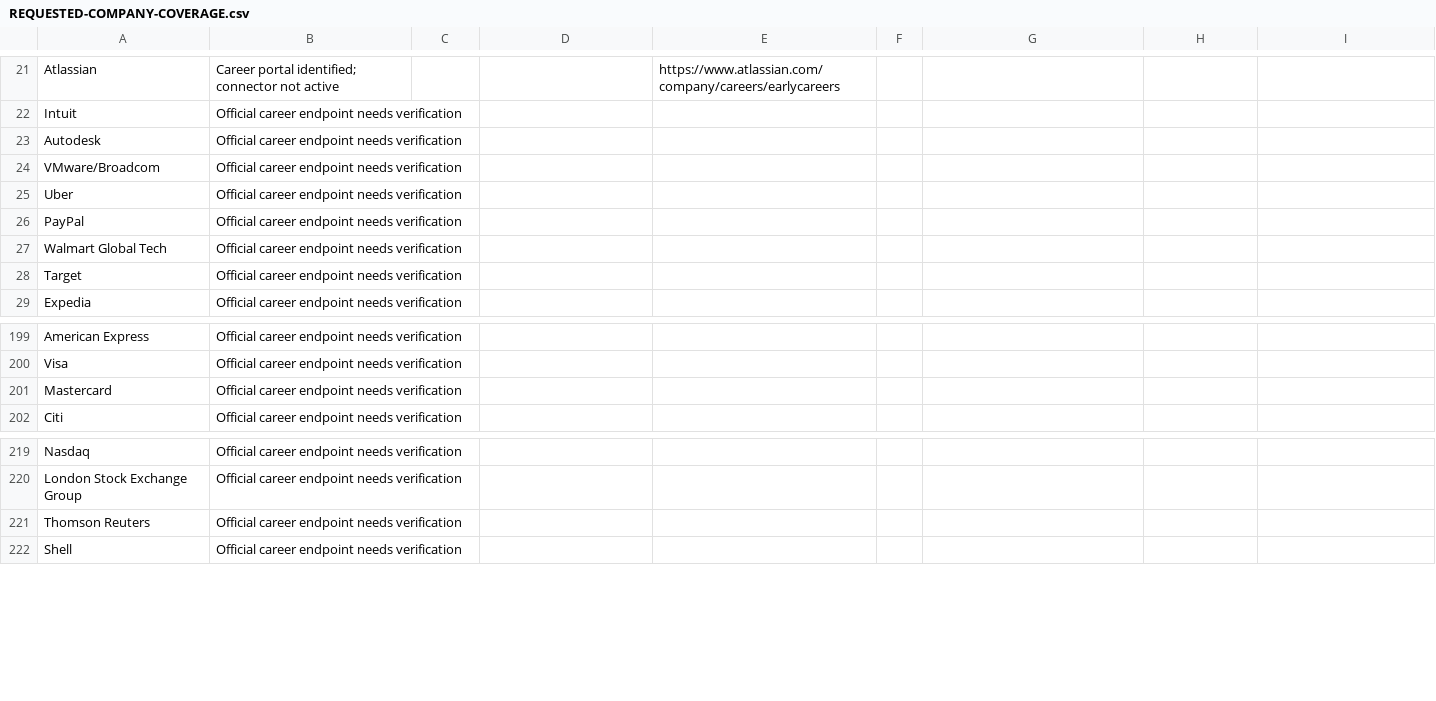
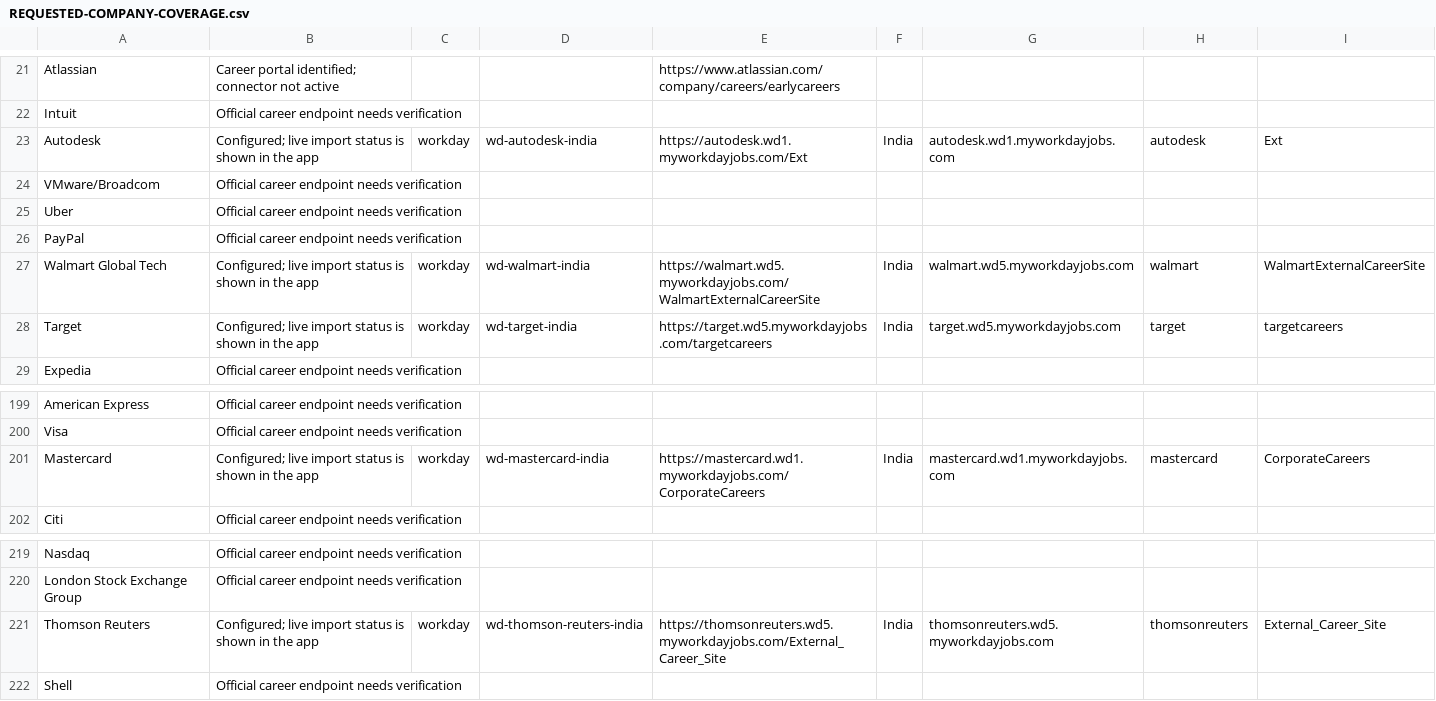
Before and after one commit to varshithyadav17/nextrole, a CSV file: handoff/REQUESTED-COMPANY-COVERAGE.csv, drawn as a sheet; only a part is shown, gaps mark what is left out; the diff covers the shown part only.

Commit message:
Expand enterprise career coverage and bound stalled feed retries
Queue nine additional official India career portals for production validation. Preserve source progress across rate limits, cap retries per sweep, and expose deferred public-job counts without blocking the remaining catalogue and alerts.

```diff
--- a/handoff/REQUESTED-COMPANY-COVERAGE.csv
+++ b/handoff/REQUESTED-COMPANY-COVERAGE.csv
@@ -22,3 +22,3 @@
 "Intuit","Official career endpoint needs verification","","","","","","",""
-"Autodesk","Official career endpoint needs verification","","","","","","",""
+"Autodesk","Configured; live import status is shown in the app","workday","wd-autodesk-india","https://autodesk.wd1.myworkdayjobs.com/Ext","India","autodesk.wd1.myworkdayjobs.com","autodesk","Ext"
 "VMware/Broadcom","Official career endpoint needs verification","","","","","","",""
@@ -26,4 +26,4 @@
 "PayPal","Official career endpoint needs verification","","","","","","",""
-"Walmart Global Tech","Official career endpoint needs verification","","","","","","",""
-"Target","Official career endpoint needs verification","","","","","","",""
+"Walmart Global Tech","Configured; live import status is shown in the app","workday","wd-walmart-india","https://walmart.wd5.myworkdayjobs.com/WalmartExternalCareerSite","India","walmart.wd5.myworkdayjobs.com","walmart","WalmartExternalCareerSite"
+"Target","Configured; live import status is shown in the app","workday","wd-target-india","https://target.wd5.myworkdayjobs.com/targetcareers","India","target.wd5.myworkdayjobs.com","target","targetcareers"
 "Expedia","Official career endpoint needs verification","","","","","","",""
@@ -200,3 +200,3 @@
 "Visa","Official career endpoint needs verification","","","","","","",""
-"Mastercard","Official career endpoint needs verification","","","","","","",""
+"Mastercard","Configured; live import status is shown in the app","workday","wd-mastercard-india","https://mastercard.wd1.myworkdayjobs.com/CorporateCareers","India","mastercard.wd1.myworkdayjobs.com","mastercard","CorporateCareers"
 "Citi","Official career endpoint needs verification","","","","","","",""
@@ -220,3 +220,3 @@
 "London Stock Exchange Group","Official career endpoint needs verification","","","","","","",""
-"Thomson Reuters","Official career endpoint needs verification","","","","","","",""
+"Thomson Reuters","Configured; live import status is shown in the app","workday","wd-thomson-reuters-india","https://thomsonreuters.wd5.myworkdayjobs.com/External_Career_Site","India","thomsonreuters.wd5.myworkdayjobs.com","thomsonreuters","External_Career_Site"
 "Shell","Official career endpoint needs verification","","","","","","",""
```
Also changed, not shown: 32 edited cells elsewhere in this file, 7 other files.
